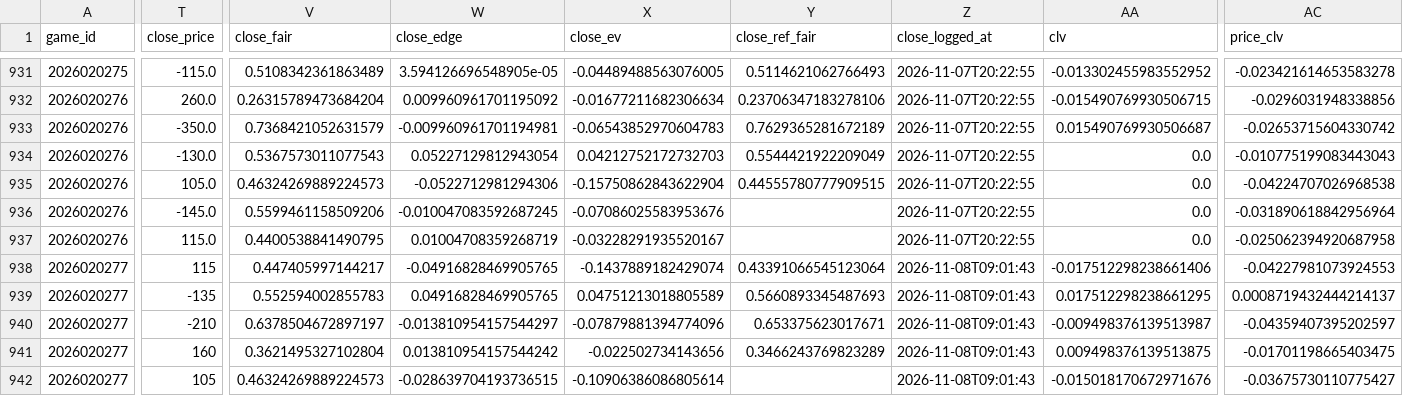
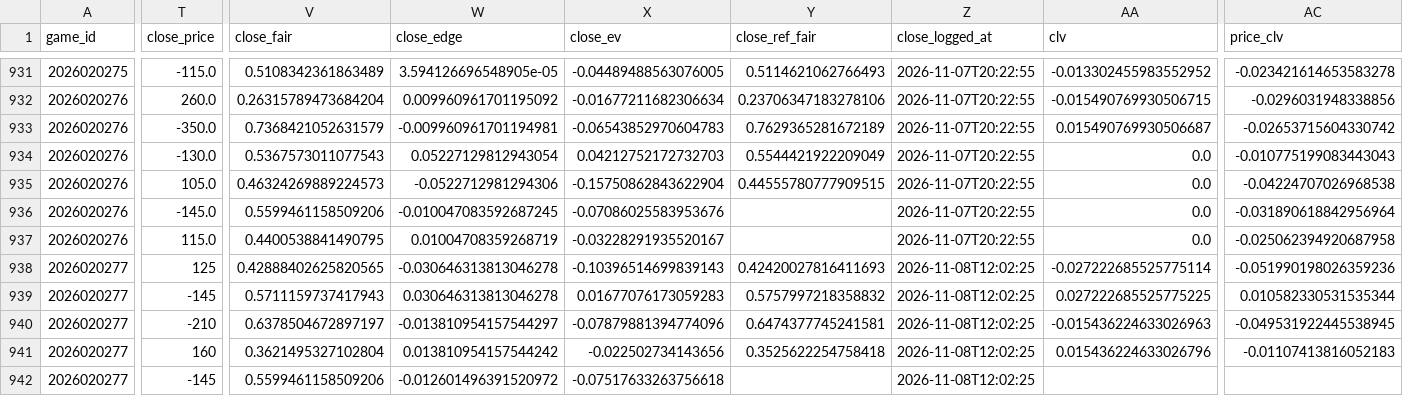
Before and after one commit to quintonmwilson/nhl-pred-lite, a CSV file: model/edge_log.csv, drawn as a sheet; only a part is shown, gaps mark what is left out; the diff covers the shown part only; the diff names each change by its address in the sheet, - before the commit and + after, or states it on an @@ line.

```diff
--- a/model/edge_log.csv
+++ b/model/edge_log.csv
-T938 (close_price): 115
+T938 (close_price): 125
-V938 (close_fair): 0.447405997144217
+V938 (close_fair): 0.42888402625820565
-W938 (close_edge): -0.04916828469905765
+W938 (close_edge): -0.030646313813046278
-X938 (close_ev): -0.1437889182429074
+X938 (close_ev): -0.10396514699839143
-Y938 (close_ref_fair): 0.43391066545123064
+Y938 (close_ref_fair): 0.42420027816411693
-Z938:Z942 (close_logged_at): 2026-11-08T09:01:43
+Z938:Z942 (close_logged_at): 2026-11-08T12:02:25
-AA938 (clv): -0.017512298238661406
+AA938 (clv): -0.027222685525775114
-AC938 (price_clv): -0.04227981073924553
+AC938 (price_clv): -0.051990198026359236
-T939 (close_price): -135
+T939 (close_price): -145
-V939 (close_fair): 0.552594002855783
+V939 (close_fair): 0.5711159737417943
-W939 (close_edge): 0.04916828469905765
+W939 (close_edge): 0.030646313813046278
-X939 (close_ev): 0.04751213018805589
+X939 (close_ev): 0.01677076173059283
-Y939 (close_ref_fair): 0.5660893345487693
+Y939 (close_ref_fair): 0.5757997218358832
-AA939 (clv): 0.017512298238661295
+AA939 (clv): 0.027222685525775225
-AC939 (price_clv): 0.0008719432444214137
+AC939 (price_clv): 0.010582330531535344
-Y940 (close_ref_fair): 0.653375623017671
+Y940 (close_ref_fair): 0.6474377745241581
-AA940 (clv): -0.009498376139513987
+AA940 (clv): -0.015436224633026963
-AC940 (price_clv): -0.04359407395202597
+AC940 (price_clv): -0.049531922445538945
-Y941 (close_ref_fair): 0.3466243769823289
+Y941 (close_ref_fair): 0.3525622254758418
-AA941 (clv): 0.009498376139513875
+AA941 (clv): 0.015436224633026796
-AC941 (price_clv): -0.01701198665403475
+AC941 (price_clv): -0.01107413816052183
-T942 (close_price): 105
+T942 (close_price): -145
-V942 (close_fair): 0.46324269889224573
+V942 (close_fair): 0.5599461158509206
-W942 (close_edge): -0.028639704193736515
+W942 (close_edge): -0.012601496391520972
-X942 (close_ev): -0.10906386086805614
+X942 (close_ev): -0.07517633263756618
-AA942 (clv): -0.015018170672971676
+AA942 (clv): (empty)
-AC942 (price_clv): -0.03675730110775427
+AC942 (price_clv): (empty)
```
Also changed, not shown: 131 edited cells elsewhere in this file, model/prediction_log.csv, 2 other files.
